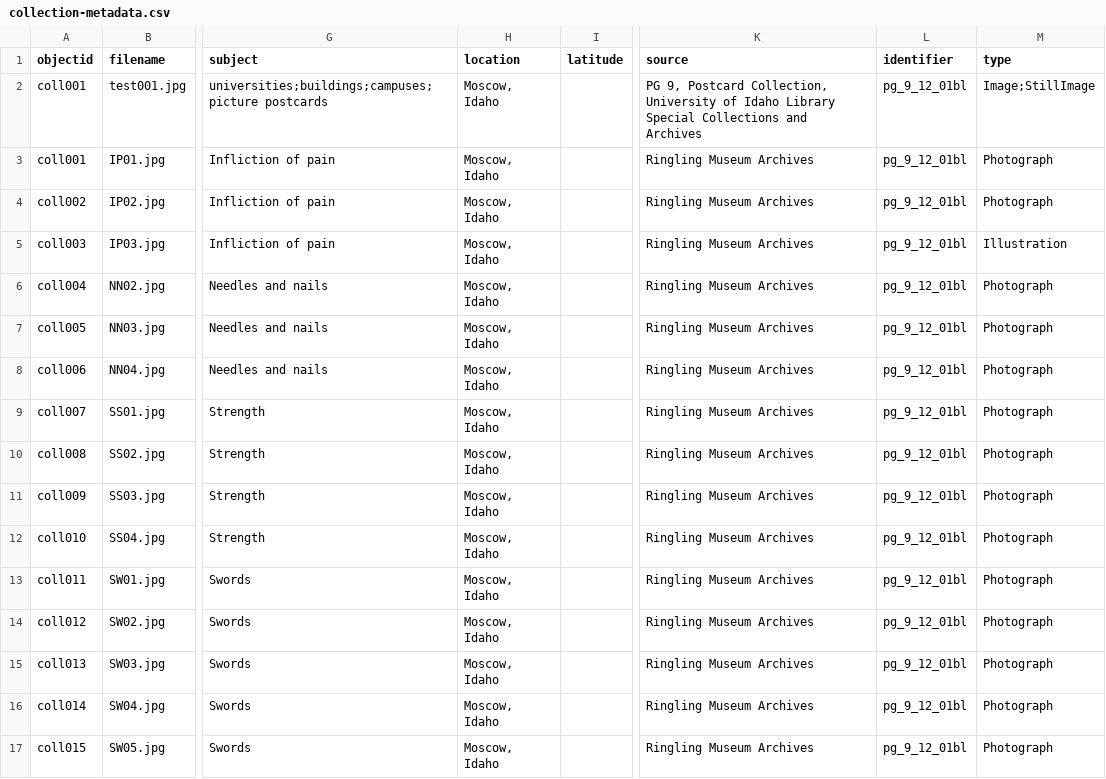
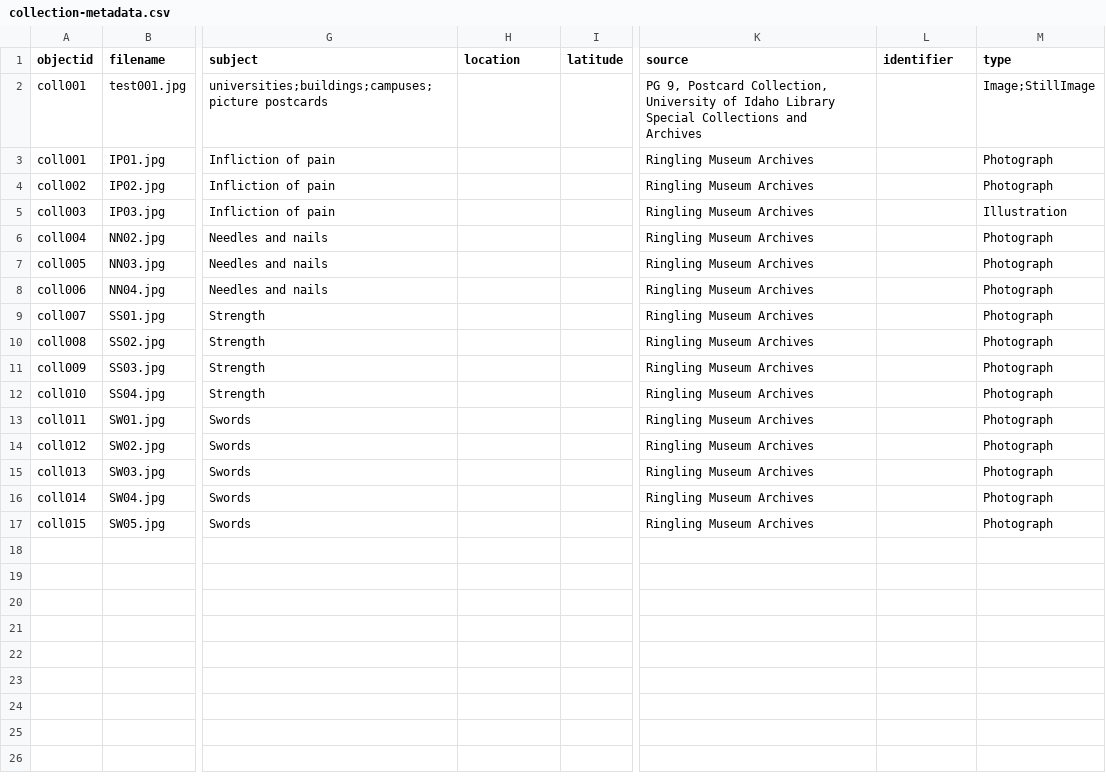
Before and after one commit to ncflib/BodiesMinds-Group3, a CSV file: _data/collection-metadata.csv, drawn as a sheet; only a part is shown, gaps mark what is left out; the diff names each change by its address in the sheet, - before the commit and + after, or states it on an @@ line.

Commit message:
Add files via upload

```diff
--- a/_data/collection-metadata.csv
+++ b/_data/collection-metadata.csv
-H2:H17 (location): Moscow, Idaho
+H2:H17 (location): (empty)
-L2:L17 (identifier): pg_9_12_01bl
+L2:L17 (identifier): (empty)
```
